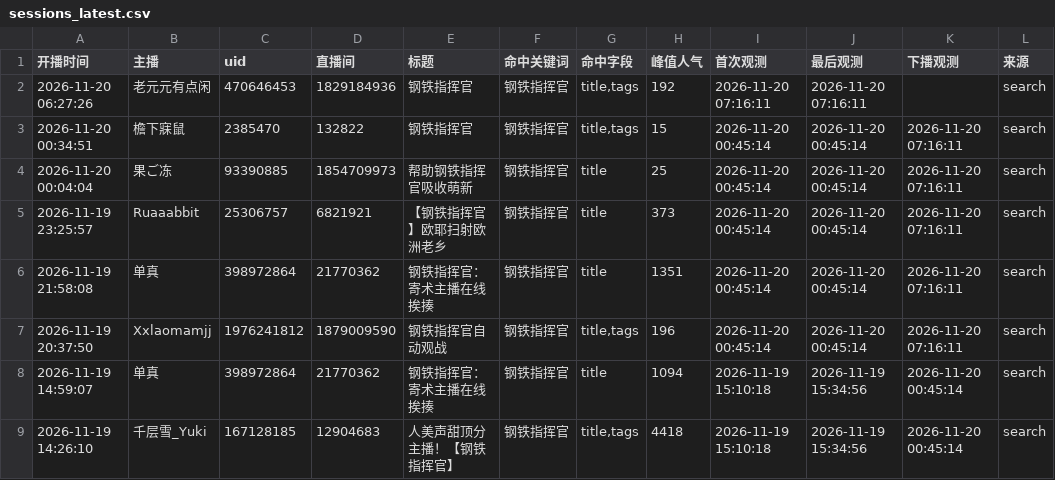
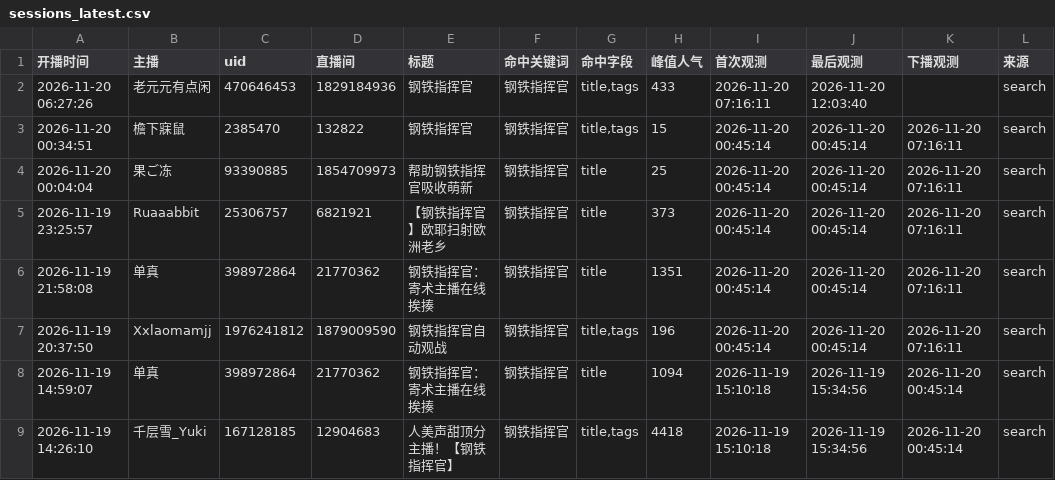
Before and after one commit to MaxLinkerAlpha/bilibili-mechabellum-live, a CSV file: output/sessions_latest.csv, drawn as a sheet.

```diff
--- a/output/sessions_latest.csv
+++ b/output/sessions_latest.csv
@@ -1,3 +1,3 @@
 开播时间,主播,uid,直播间,标题,命中关键词,命中字段,峰值人气,首次观测,最后观测,下播观测,来源
-2026-11-20 06:27:26,老元元有点闲,470646453,1829184936,钢铁指挥官,钢铁指挥官,"title,tags",192,2026-11-20 07:16:11,2026-11-20 07:16:11,,search
+2026-11-20 06:27:26,老元元有点闲,470646453,1829184936,钢铁指挥官,钢铁指挥官,"title,tags",433,2026-11-20 07:16:11,2026-11-20 12:03:40,,search
 2026-11-20 00:34:51,檐下寐鼠,2385470,132822,钢铁指挥官,钢铁指挥官,"title,tags",15,2026-11-20 00:45:14,2026-11-20 00:45:14,2026-11-20 07:16:11,search
```
Also changed, not shown: output/streamers_latest.csv, 2 other files.
